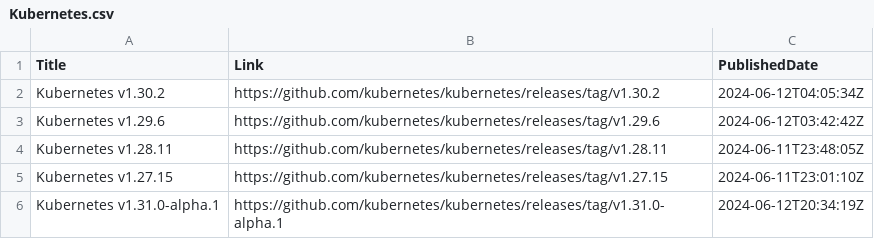
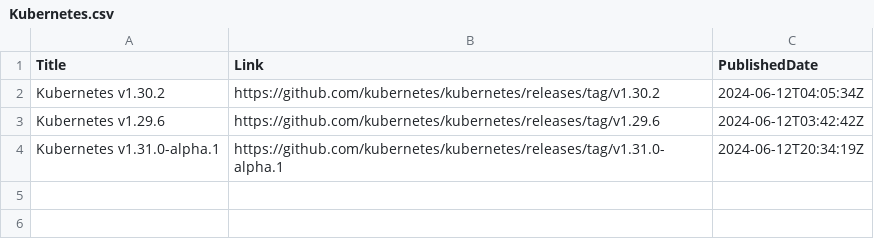
Before and after one commit to wilfriedwoivre/feedly, a CSV file: items/Kubernetes.csv, drawn as a sheet.

Commit message:
Read RSS items

```diff
--- a/items/Kubernetes.csv
+++ b/items/Kubernetes.csv
@@ -3,4 +3,2 @@ Kubernetes v1.30.2,https://github.com/kubernetes/kubernetes/releases/tag/v1.30.2
 Kubernetes v1.29.6,https://github.com/kubernetes/kubernetes/releases/tag/v1.29.6,2024-06-12T03:42:42Z
-Kubernetes v1.28.11,https://github.com/kubernetes/kubernetes/releases/tag/v1.28.11,2024-06-11T23:48:05Z
-Kubernetes v1.27.15,https://github.com/kubernetes/kubernetes/releases/tag/v1.27.15,2024-06-11T23:01:10Z
 Kubernetes v1.31.0-alpha.1,https://github.com/kubernetes/kubernetes/releases/tag/v1.31.0-alpha.1,2024-06-12T20:34:19Z
```
